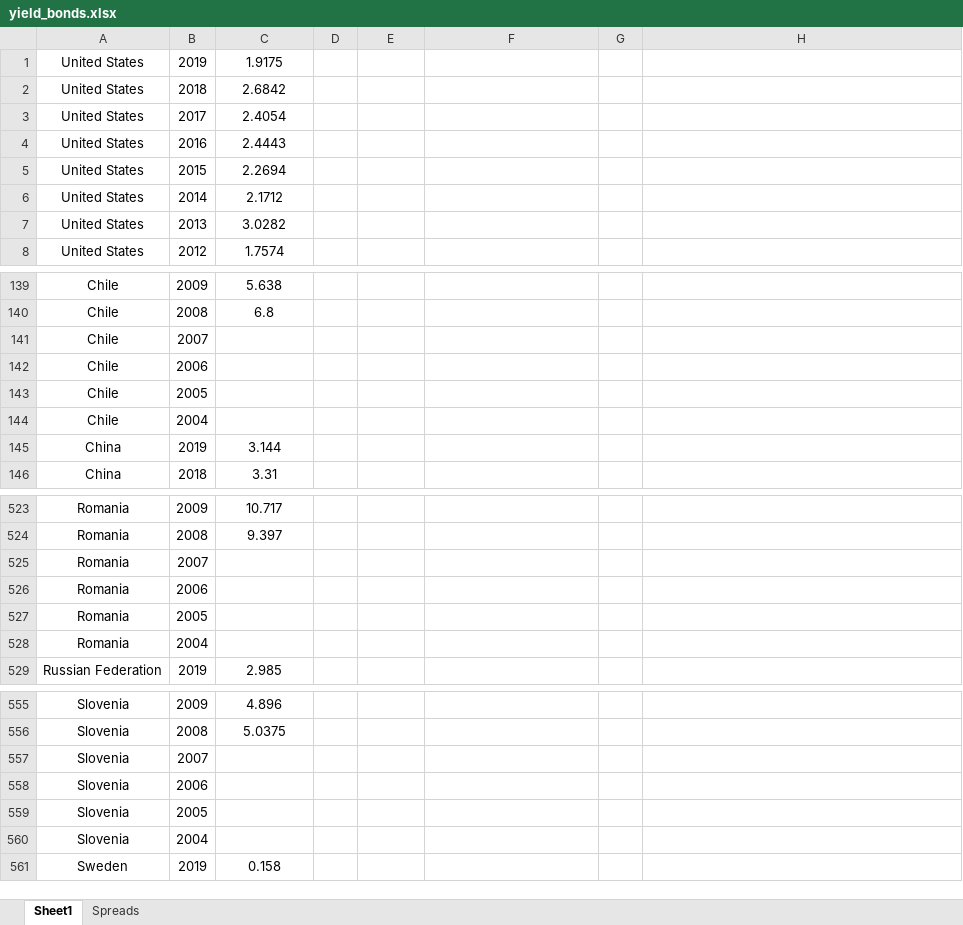
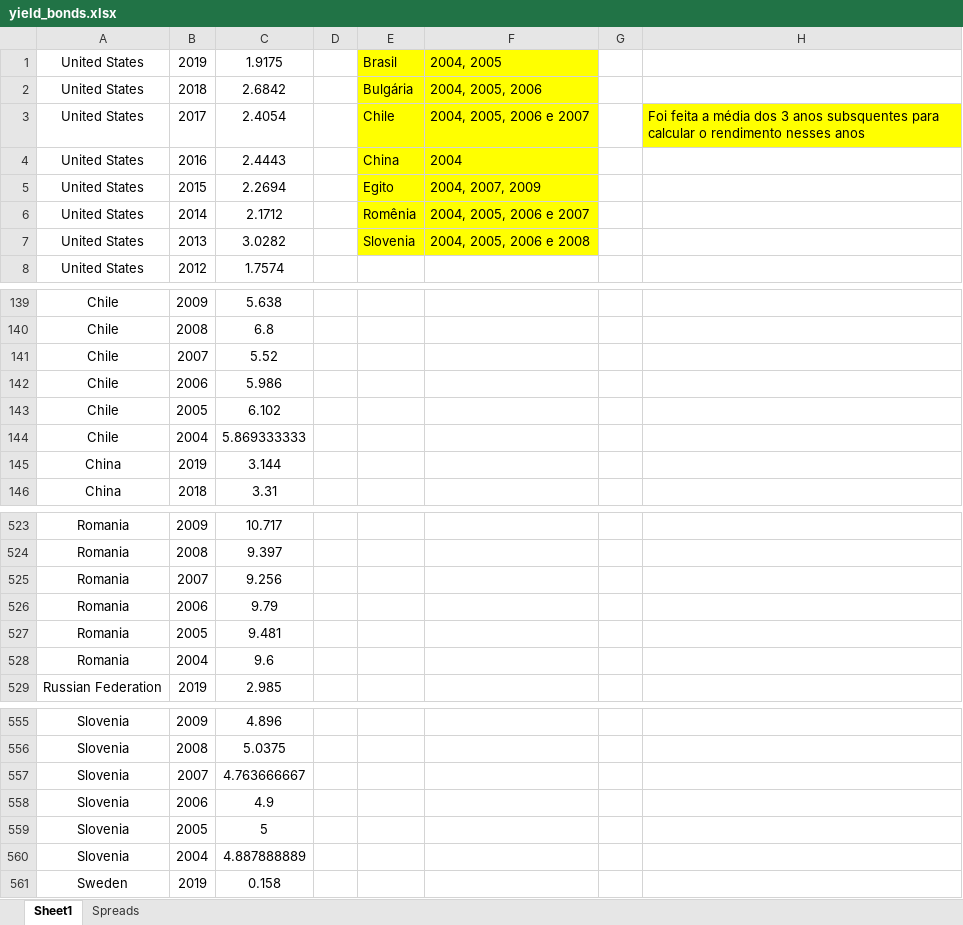
Before and after one commit to Insper-Data/Macro_2021.2, an Excel workbook: Bases/yield_bonds.xlsx, sheet Sheet1, drawn as a sheet; only a part is shown, gaps mark what is left out; values as stored, in another font and other column widths than the file's, no borders; the diff covers the shown part only; the diff names each change by its address in the sheet, - before the commit and + after, or states it on an @@ line.

```diff
--- a/Bases/yield_bonds.xlsx (sheet Sheet1)
+++ b/Bases/yield_bonds.xlsx (sheet Sheet1)
-E1: (empty)
+E1: Brasil
-E1:F7 fill: none
+E1:F7 fill: #FFFF00
-F1: (empty)
+F1: 2004, 2005
-E2: (empty)
+E2: Bulgária
-F2: (empty)
+F2: 2004, 2005, 2006
-E3: (empty)
+E3: Chile
-F3: (empty)
+F3: 2004, 2005, 2006 e 2007
-H3: (empty)
+H3: Foi feita a média dos 3 anos subsquentes para calcular o rendimento nesses anos
-H3 fill: none
+H3 fill: #FFFF00
-E4: (empty)
+E4: China
-F4: (empty)
+F4: 2004
-E5: (empty)
+E5: Egito
-F5: (empty)
+F5: 2004, 2007, 2009
-E6: (empty)
+E6: Romênia
-F6: (empty)
+F6: 2004, 2005, 2006 e 2007
-E7: (empty)
+E7: Slovenia
-F7: (empty)
+F7: 2004, 2005, 2006 e 2008
-C141: (empty)
+C141: 5.52
-C142: (empty)
+C142: 5.986
-C143: (empty)
+C143: 6.102
-C144: (empty)
+C144: 5.869333333
-C525: (empty)
+C525: 9.256
-C526: (empty)
+C526: 9.79
-C527: (empty)
+C527: 9.481
-C528: (empty)
+C528: 9.6
-C557: (empty)
+C557: 4.763666667
-C558: (empty)
+C558: 4.9
-C559: (empty)
+C559: 5
-C560: (empty)
+C560: 4.887888889
```
Also changed, not shown: 32 removed rows and 9 edited cells elsewhere in this sheet, sheet Spreads.
